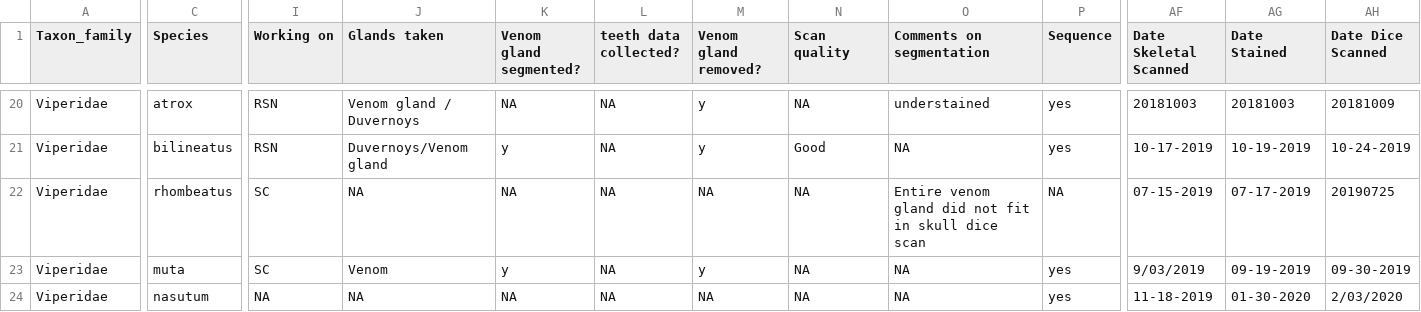
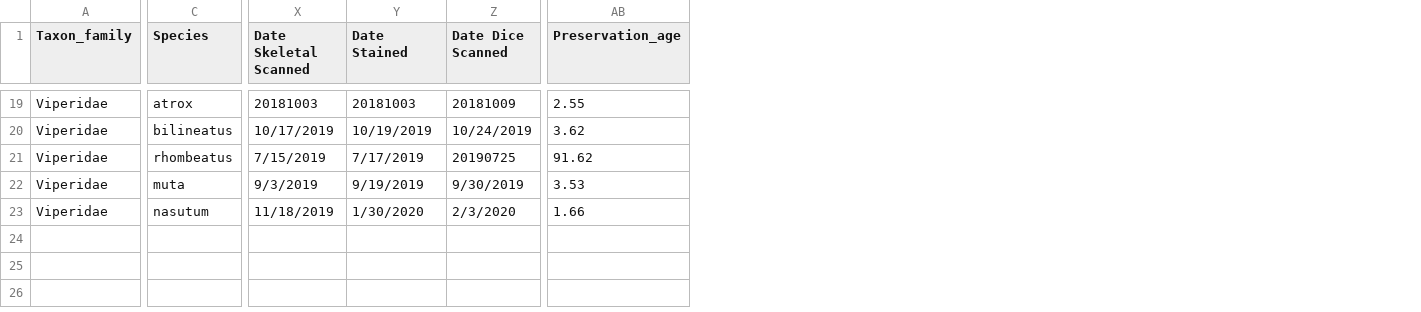
Before and after one commit to jcroweriddell/guide-diceCT-snakes, a CSV file: data/specimen_list.csv, drawn as a sheet; only a part is shown, gaps mark what is left out; removed rows and columns are numbered as before the commit, all else as after; the diff covers the shown part only; the diff names each change by its address in the sheet, - before the commit and + after, or states it on an @@ line.

```diff
--- a/data/specimen_list.csv
+++ b/data/specimen_list.csv
-column I (Working on), rows 20-24: RSN | RSN | SC | SC | NA
-column J (Glands taken), rows 20-24: Venom gland / Duvernoys | Duvernoys/Venom gland | NA | Venom | NA
-column K (Venom gland segmented?), rows 20-24: NA | y | NA | y | NA
-column L (teeth data collected?), rows 20-24: all NA
-column M (Venom gland removed?), rows 20-24: y | y | NA | y | NA
-column N (Scan quality), rows 20-24: NA | Good | NA | NA | NA
-column O (Comments on segmentation), rows 20-24: understained | NA | Entire venom gland did not fit in skull dice scan | NA | NA
-column P (Sequence), rows 20-24: yes | yes | NA | yes | yes
+column AB (Preservation_age), rows 19-23: 2.55 | 3.62 | 91.62 | 3.53 | 1.66
-X20 (Date Skeletal Scanned): 10-17-2019
+X20 (Date Skeletal Scanned): 10/17/2019
-Y20 (Date Stained): 10-19-2019
+Y20 (Date Stained): 10/19/2019
-Z20 (Date Dice Scanned): 10-24-2019
+Z20 (Date Dice Scanned): 10/24/2019
-X21 (Date Skeletal Scanned): 07-15-2019
+X21 (Date Skeletal Scanned): 7/15/2019
-Y21 (Date Stained): 07-17-2019
+Y21 (Date Stained): 7/17/2019
-X22 (Date Skeletal Scanned): 9/03/2019
+X22 (Date Skeletal Scanned): 9/3/2019
-Y22 (Date Stained): 09-19-2019
+Y22 (Date Stained): 9/19/2019
-Z22 (Date Dice Scanned): 09-30-2019
+Z22 (Date Dice Scanned): 9/30/2019
-X23 (Date Skeletal Scanned): 11-18-2019
+X23 (Date Skeletal Scanned): 11/18/2019
-Y23 (Date Stained): 01-30-2020
+Y23 (Date Stained): 1/30/2020
-Z23 (Date Dice Scanned): 2/03/2020
+Z23 (Date Dice Scanned): 2/3/2020
```
Also changed, not shown: 1 removed row and 24 edited cells elsewhere in this file, 4 other files.
